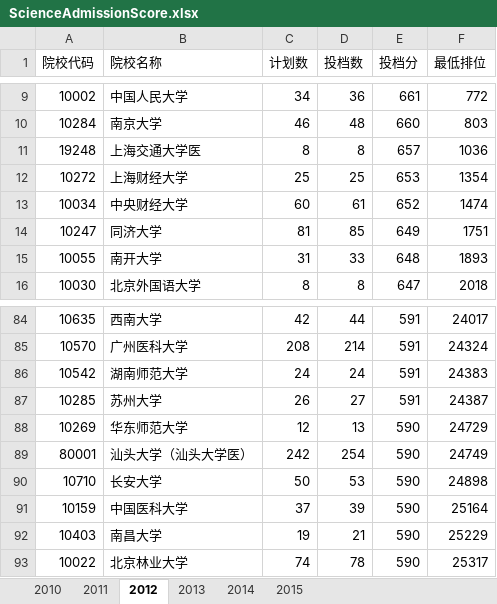
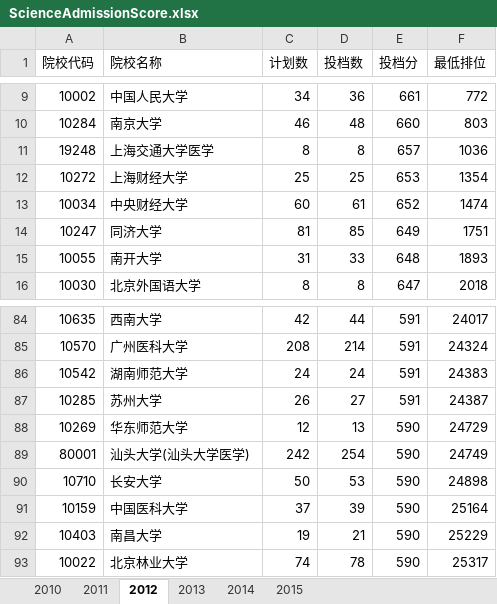
Before and after one commit to duxuhao/Chinese_University_Entrance_Ranking_GD, an Excel workbook: ScienceAdmissionScore.xlsx, sheet 2012, drawn as a sheet; only a part is shown, gaps mark what is left out; values as stored, in another font and other column widths than the file's, no borders; the diff names each change by its address in the sheet, - before the commit and + after, or states it on an @@ line.

```diff
--- a/ScienceAdmissionScore.xlsx (sheet 2012)
+++ b/ScienceAdmissionScore.xlsx (sheet 2012)
-B11 (院校名称): 上海交通大学医
+B11 (院校名称): 上海交通大学医学
-B89 (院校名称): 汕头大学（汕头大学医）
+B89 (院校名称): 汕头大学(汕头大学医学)
```
Also changed, not shown: sheet 2010, sheet 2011, sheet 2013, sheet 2014, sheet 2015, UniversityLocation.xlsx.
